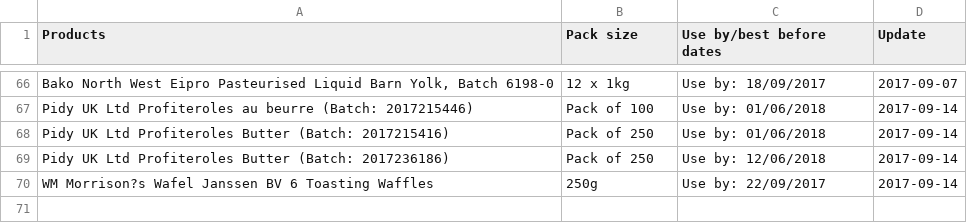
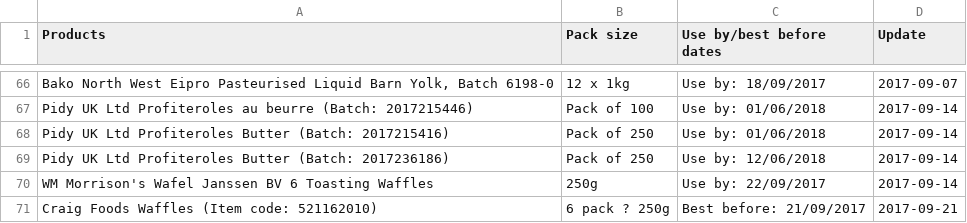
Before and after one commit to fsadata/fipronil-in-eggs, a CSV file: data/list-of-withdrawn-products.csv, drawn as a sheet; only a part is shown, gaps mark what is left out.

```diff
--- a/data/list-of-withdrawn-products.csv
+++ b/data/list-of-withdrawn-products.csv
@@ -69,2 +69,3 @@ Pidy UK Ltd Profiteroles Butter (Batch: 2017215416),Pack of 250,Use by: 01/06/20
 Pidy UK Ltd Profiteroles Butter (Batch: 2017236186),Pack of 250,Use by: 12/06/2018,2017-09-14
-WM Morrison?s Wafel Janssen BV 6 Toasting Waffles,250g,Use by: 22/09/2017,2017-09-14
+WM Morrison's Wafel Janssen BV 6 Toasting Waffles,250g,Use by: 22/09/2017,2017-09-14
+Craig Foods Waffles (Item code: 521162010),6 pack ? 250g,Best before: 21/09/2017,2017-09-21
```
Also changed, not shown: 2 other files.
